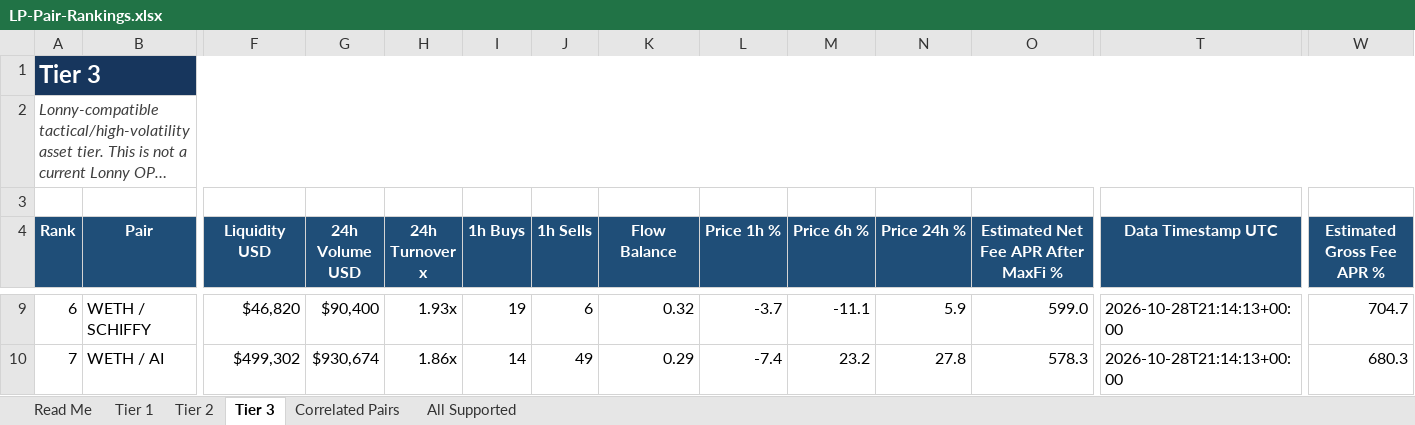
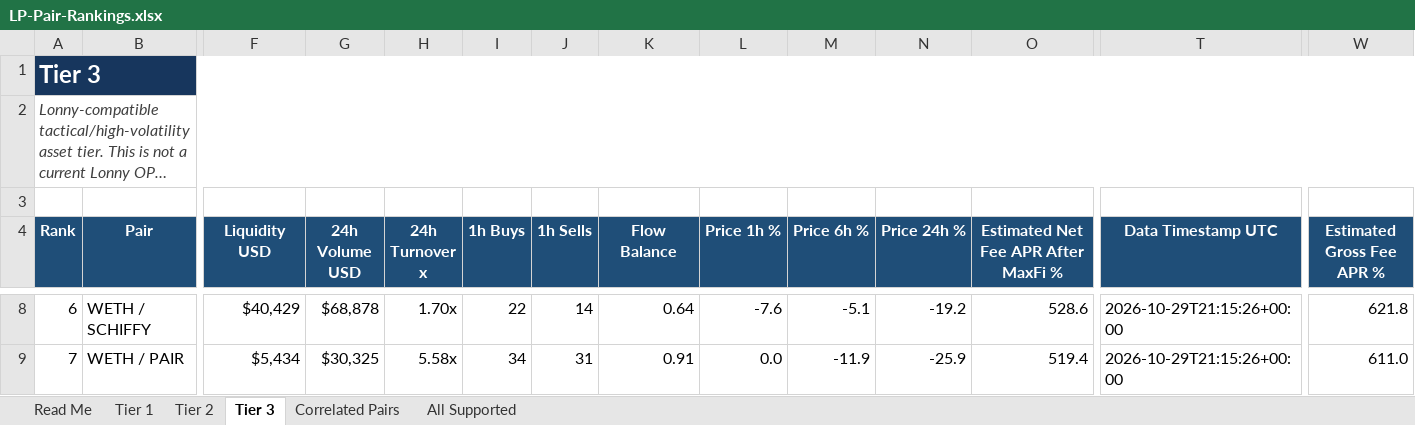
Before and after one commit to rygeneral/lp-pair-rankings, an Excel workbook: LP-Pair-Rankings.xlsx, sheet Tier 3, drawn as a sheet; only a part is shown, gaps mark what is left out; long unchanged cells end in …; values as stored, in another font and other column widths than the file's, no borders; conditional formats and table styles not drawn; addresses are those after the commit; the diff covers the shown part only; the diff names each change by its address in the sheet, - before the commit and + after, or states it on an @@ line.

Commit message:
chore: refresh LP pair rankings workbook

```diff
--- a/LP-Pair-Rankings.xlsx (sheet Tier 3)
+++ b/LP-Pair-Rankings.xlsx (sheet Tier 3)
-F8 (Liquidity USD): $46,820
+F8 (Liquidity USD): $40,429
-G8 (24h Volume USD): $90,400
+G8 (24h Volume USD): $68,878
-H8 (24h Turnover x): 1.93x
+H8 (24h Turnover x): 1.70x
-I8 (1h Buys): 19
+I8 (1h Buys): 22
-J8 (1h Sells): 6
+J8 (1h Sells): 14
-K8 (Flow Balance): 0.32
+K8 (Flow Balance): 0.64
-L8 (Price 1h %): -3.7
+L8 (Price 1h %): -7.6
-M8 (Price 6h %): -11.1
+M8 (Price 6h %): -5.1
-N8 (Price 24h %): 5.9
+N8 (Price 24h %): -19.2
-O8: 599.0
+O8: 528.6
-T8:T9 (Data Timestamp UTC): 2026-10-28T21:14:13+00:00
+T8:T9 (Data Timestamp UTC): 2026-10-29T21:15:26+00:00
-W8 (Estimated Gross Fee APR %): 704.7
+W8 (Estimated Gross Fee APR %): 621.8
-B9 (Pair): WETH / AI
+B9 (Pair): WETH / PAIR
-F9 (Liquidity USD): $499,302
+F9 (Liquidity USD): $5,434
-G9 (24h Volume USD): $930,674
+G9 (24h Volume USD): $30,325
-H9 (24h Turnover x): 1.86x
+H9 (24h Turnover x): 5.58x
-I9 (1h Buys): 14
+I9 (1h Buys): 34
-J9 (1h Sells): 49
+J9 (1h Sells): 31
-K9 (Flow Balance): 0.29
+K9 (Flow Balance): 0.91
-L9 (Price 1h %): -7.4
+L9 (Price 1h %): 0.0
-M9 (Price 6h %): 23.2
+M9 (Price 6h %): -11.9
-N9 (Price 24h %): 27.8
+N9 (Price 24h %): -25.9
-O9: 578.3
+O9: 519.4
-W9 (Estimated Gross Fee APR %): 680.3
+W9 (Estimated Gross Fee APR %): 611.0
```
Also changed, not shown: 26 added rows, 27 removed rows and 621 edited cells elsewhere in this sheet, sheet All Supported, sheet Tier 2, sheet Tier 1, sheet Correlated Pairs, 1 other file.
